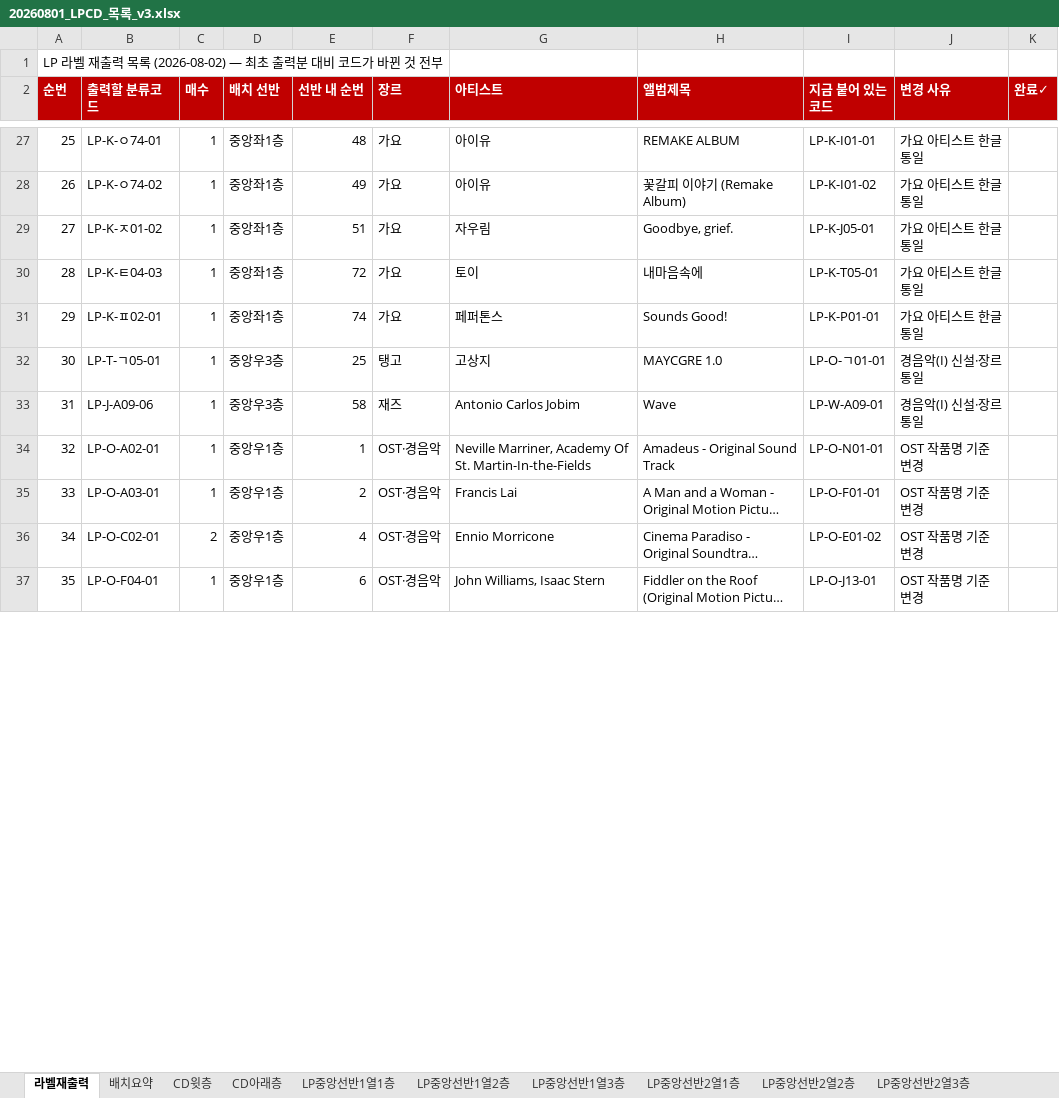
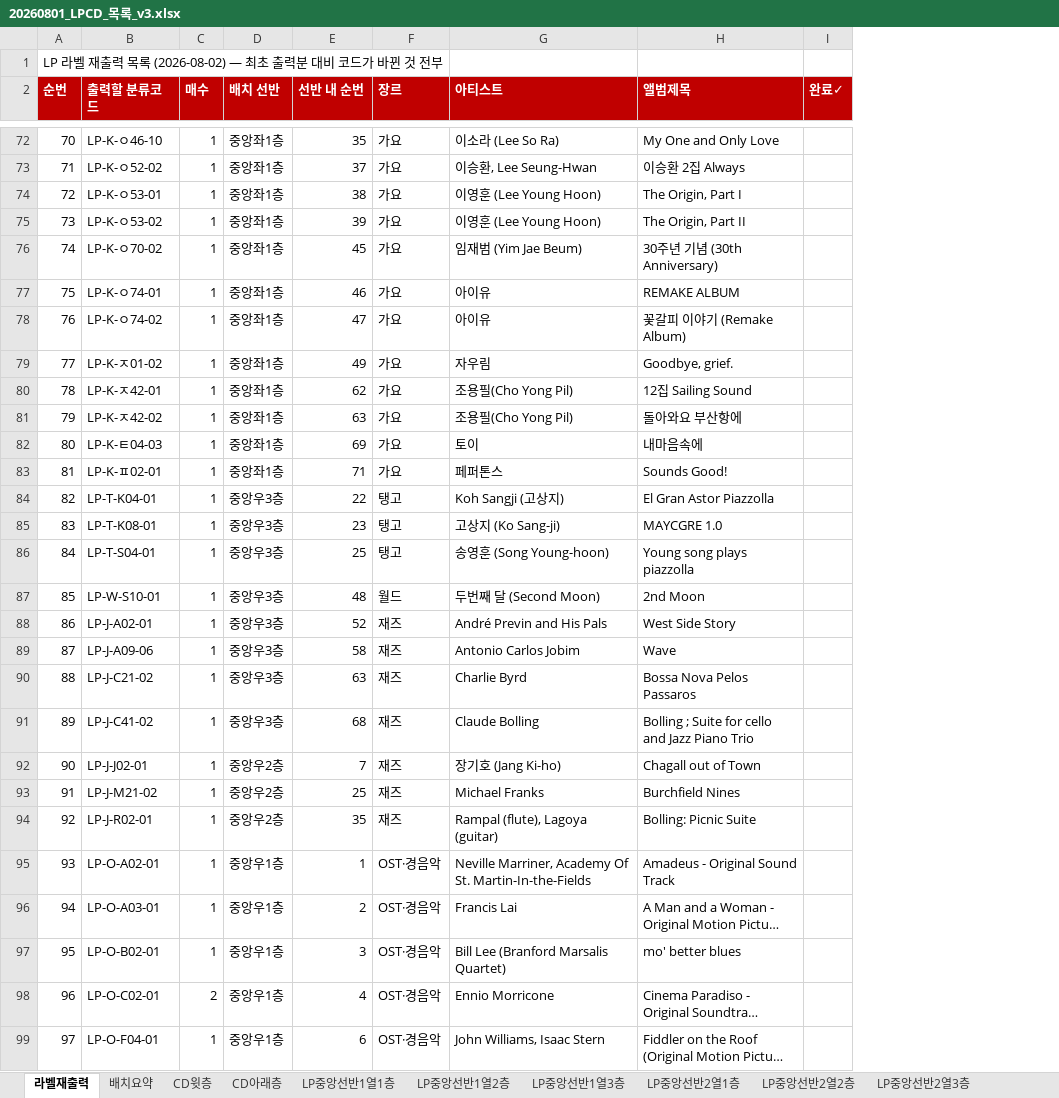
Before and after one commit to JiwookJung/music-wiki, an Excel workbook: inventory/20260801_LPCD_목록_v3.xlsx, sheet 라벨재출력, drawn as a sheet; only a part is shown, gaps mark what is left out; long unchanged cells end in …; values as stored, in another font and other column widths than the file's, no borders; removed rows and columns are numbered as before the commit, all else as after; the diff covers the shown part only; the diff names each change by its address in the sheet, - before the commit and + after, or states it on an @@ line.

```diff
--- a/inventory/20260801_LPCD_목록_v3.xlsx (sheet 라벨재출력)
+++ b/inventory/20260801_LPCD_목록_v3.xlsx (sheet 라벨재출력)
-column I (지금 붙어 있는 코드), rows 27-37: LP-K-I01-01 | LP-K-I01-02 | LP-K-J05-01 | LP-K-T05-01 | LP-K-P01-01 | LP-O-ㄱ01-01 | LP-W-A09-01 | LP-O-N01-01 | LP-O-F01-01 | LP-O-E01-02 | LP-O-J13-01
-column J (변경 사유), rows 27-37: 가요 아티스트 한글 통일 | 가요 아티스트 한글 통일 | 가요 아티스트 한글 통일 | 가요 아티스트 한글 통일 | 가요 아티스트 한글 통일 | 경음악(I) 신설·장르 통일 | 경음악(I) 신설·장르 통일 | OST 작품명 기준 변경 | OST 작품명 기준 변경 | OST 작품명 기준 변경 | OST 작품명 기준 변경
@@ column A (순번) renumbered between rows 5 and 177 @@
+row 72: 70 | LP-K-ㅇ46-10 | 1 | 중앙좌1층 | 35 | 가요 | 이소라 (Lee So Ra) | My One and Only Love
+row 73: 71 | LP-K-ㅇ52-02 | 1 | 중앙좌1층 | 37 | 가요 | 이승환, Lee Seung-Hwan | 이승환 2집 Always
+row 74: 72 | LP-K-ㅇ53-01 | 1 | 중앙좌1층 | 38 | 가요 | 이영훈 (Lee Young Hoon) | The Origin, Part I
+row 75: 73 | LP-K-ㅇ53-02 | 1 | 중앙좌1층 | 39 | 가요 | 이영훈 (Lee Young Hoon) | The Origin, Part II
+row 76: 74 | LP-K-ㅇ70-02 | 1 | 중앙좌1층 | 45 | 가요 | 임재범 (Yim Jae Beum) | 30주년 기념 (30th Anniversary)
-E77 (선반 내 순번): 48
+E77 (선반 내 순번): 46
-E78 (선반 내 순번): 49
+E78 (선반 내 순번): 47
-E79 (선반 내 순번): 51
+E79 (선반 내 순번): 49
+row 80: 78 | LP-K-ㅈ42-01 | 1 | 중앙좌1층 | 62 | 가요 | 조용필(Cho Yong Pil) | 12집 Sailing Sound
+row 81: 79 | LP-K-ㅈ42-02 | 1 | 중앙좌1층 | 63 | 가요 | 조용필(Cho Yong Pil) | 돌아와요 부산항에
-E82 (선반 내 순번): 72
+E82 (선반 내 순번): 69
-E83 (선반 내 순번): 74
+E83 (선반 내 순번): 71
+row 84: 82 | LP-T-K04-01 | 1 | 중앙우3층 | 22 | 탱고 | Koh Sangji (고상지) | El Gran Astor Piazzolla
-B85 (출력할 분류코드): LP-T-ㄱ05-01
+B85 (출력할 분류코드): LP-T-K08-01
-E85 (선반 내 순번): 25
+E85 (선반 내 순번): 23
-G85 (아티스트): 고상지
+G85 (아티스트): 고상지 (Ko Sang-ji)
+row 86: 84 | LP-T-S04-01 | 1 | 중앙우3층 | 25 | 탱고 | 송영훈 (Song Young-hoon) | Young song plays piazzolla
+row 87: 85 | LP-W-S10-01 | 1 | 중앙우3층 | 48 | 월드 | 두번째 달 (Second Moon) | 2nd Moon
+row 88: 86 | LP-J-A02-01 | 1 | 중앙우3층 | 52 | 재즈 | André Previn and His Pals | West Side Story
+row 90: 88 | LP-J-C21-02 | 1 | 중앙우3층 | 63 | 재즈 | Charlie Byrd | Bossa Nova Pelos Passaros
+row 91: 89 | LP-J-C41-02 | 1 | 중앙우3층 | 68 | 재즈 | Claude Bolling | Bolling ; Suite for cello and Jazz Piano Trio
+row 92: 90 | LP-J-J02-01 | 1 | 중앙우2층 | 7 | 재즈 | 장기호 (Jang Ki-ho) | Chagall out of Town
+row 93: 91 | LP-J-M21-02 | 1 | 중앙우2층 | 25 | 재즈 | Michael Franks | Burchfield Nines
+row 94: 92 | LP-J-R02-01 | 1 | 중앙우2층 | 35 | 재즈 | Rampal (flute), Lagoya (guitar) | Bolling: Picnic Suite
+row 97: 95 | LP-O-B02-01 | 1 | 중앙우1층 | 3 | OST·경음악 | Bill Lee (Branford Marsalis Quartet) | mo' better blues
```
Also changed, not shown: 83 added rows, 4 removed rows and 16 edited cells elsewhere in this sheet, sheet 분류코드표, sheet 배치-좌측3층, sheet 라벨인쇄-전체, sheet 배치-침대옆, sheet 라벨인쇄-LP, sheet 배치-우측1층, 31 more sheets, 4 other files.
